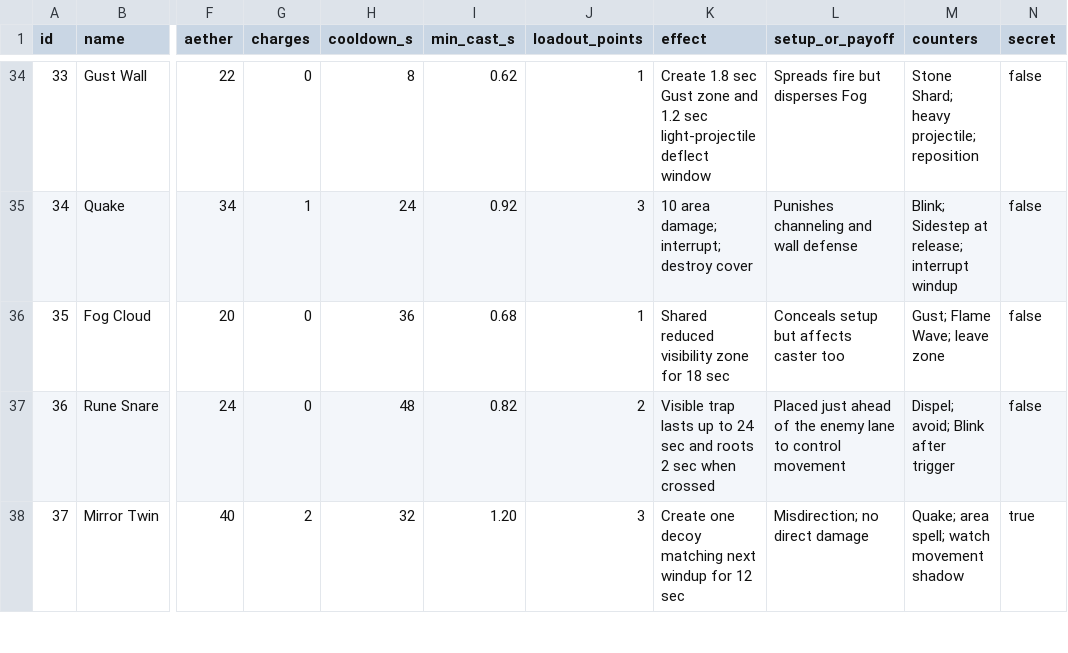
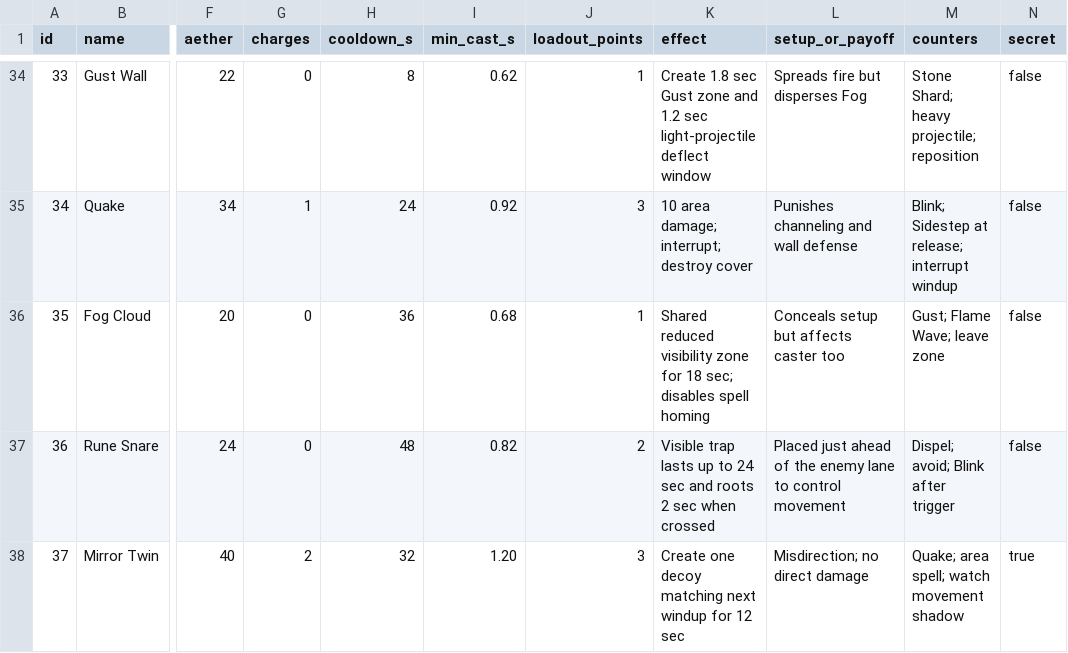
Before and after one commit to configmanCooper/AetherGlyph, a CSV file: design/spells.csv, drawn as a sheet; only a part is shown, gaps mark what is left out; the diff names each change by its address in the sheet, - before the commit and + after, or states it on an @@ line.

```diff
--- a/design/spells.csv
+++ b/design/spells.csv
-K36 (effect): …for 18 sec
+K36 (effect): …for 18 sec; disables spell homing
```
Also changed, not shown: 16 other files.
